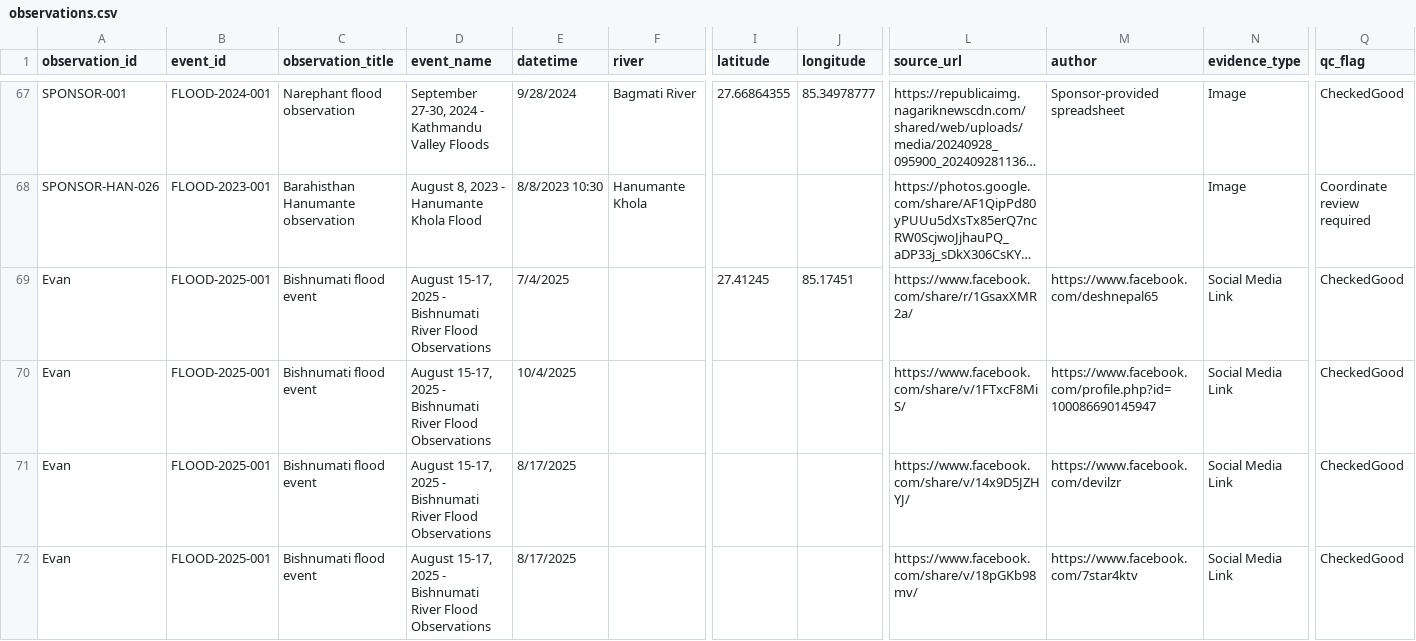
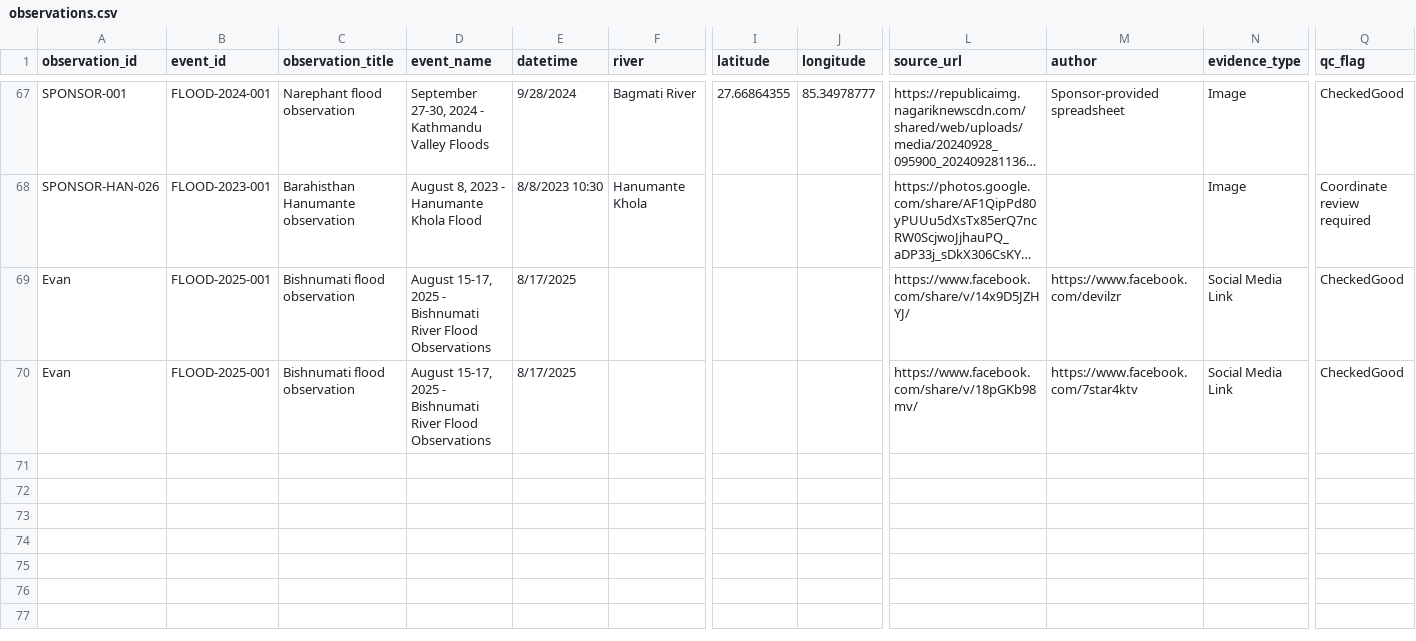
Before and after one commit to rslezas/S4W-Data-Cleaner, a CSV file: flood_repository_2/data/observations.csv, drawn as a sheet; only a part is shown, gaps mark what is left out; long unchanged cells end in …; removed rows and columns are numbered as before the commit, all else as after; rows hold the shown columns only; the diff names each change by its address in the sheet, - before the commit and + after, or states it on an @@ line.

Commit message:
trying to get posts to show up in gallery, only changing csv entries

```diff
--- a/flood_repository_2/data/observations.csv
+++ b/flood_repository_2/data/observations.csv
-row 69: Evan | FLOOD-2025-001 | Bishnumati flood event | August 15-17, 2025 - Bishnumati River Flood Observations | 7/4/2025 |  | 27.41245 | 85.17451 | https://www.facebook.com/share/r/1GsaxXMR2a/ | https://www.facebook.com/deshnepal65 | Social Media Link | CheckedGood
-row 70: Evan | FLOOD-2025-001 | Bishnumati flood event | August 15-17, 2025 - Bishnumati River Flood Observations | 10/4/2025 |  |  |  | https://www.facebook.com/share/v/1FTxcF8MiS/ | https://www.facebook.com/profile.php?id=100086690145947 | Social Media Link | CheckedGood
-C69:C70 (observation_title): Bishnumati flood event
+C69:C70 (observation_title): Bishnumati flood observation
```
